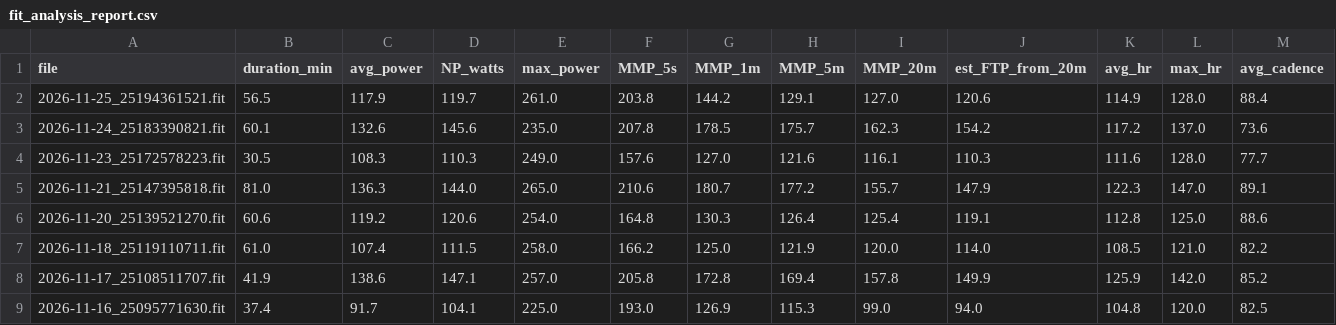
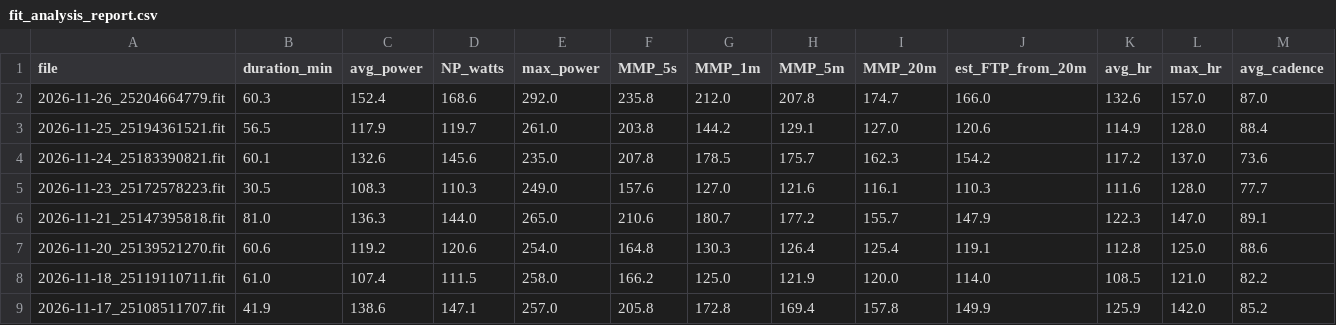
Before and after one commit to aroven850306-bit/fitness-data-sync, a CSV file: fit_analysis_report.csv, drawn as a sheet; only a part is shown; the shorter side is filled out with more unchanged rows; rows hold the shown columns only; the diff names each change by its address in the sheet, - before the commit and + after, or states it on an @@ line.

```diff
--- a/fit_analysis_report.csv
+++ b/fit_analysis_report.csv
+row 2: 2026-11-26_25204664779.fit | 60.3 | 152.4 | 168.6 | 292.0 | 235.8 | 212.0 | 207.8 | 174.7 | 166.0 | 132.6 | 157.0 | 87.0
```
Also changed, not shown: garmin_activities.csv, garmin_health.csv, 6 other files.
